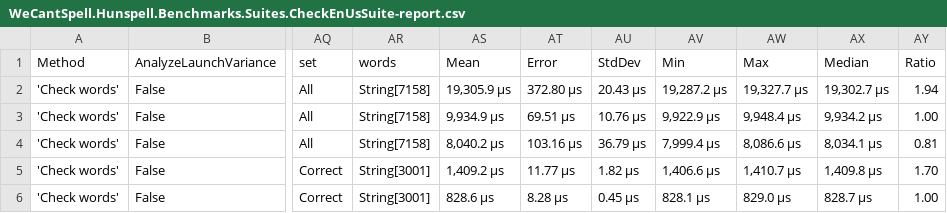
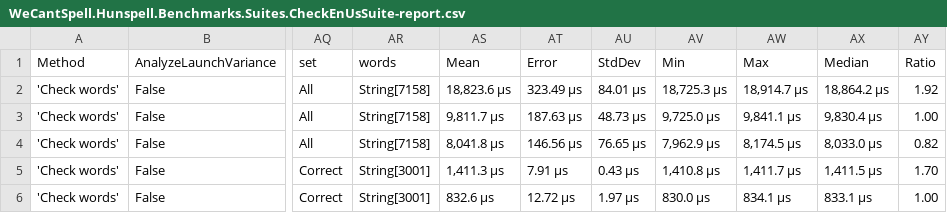
Before and after one commit to aarondandy/WeCantSpell.Hunspell, a CSV file: artifacts/bench/results/WeCantSpell.Hunspell.Benchmarks.Suites.CheckEnUsSuite-report.csv, drawn as a sheet; only a part is shown, gaps mark what is left out; the diff covers the shown part only; the diff names each change by its address in the sheet, - before the commit and + after, or states it on an @@ line.

Commit message:
Simplifies Hunspell string functions

```diff
--- a/artifacts/bench/results/WeCantSpell.Hunspell.Benchmarks.Suites.CheckEnUsSuite-report.csv
+++ b/artifacts/bench/results/WeCantSpell.Hunspell.Benchmarks.Suites.CheckEnUsSuite-report.csv
-AS2 (Mean): 19,305.9 μs
+AS2 (Mean): 18,823.6 μs
-AT2 (Error): 372.80 μs
+AT2 (Error): 323.49 μs
-AU2 (StdDev): 20.43 μs
+AU2 (StdDev): 84.01 μs
-AV2 (Min): 19,287.2 μs
+AV2 (Min): 18,725.3 μs
-AW2 (Max): 19,327.7 μs
+AW2 (Max): 18,914.7 μs
-AX2 (Median): 19,302.7 μs
+AX2 (Median): 18,864.2 μs
-AY2 (Ratio): 1.94
+AY2 (Ratio): 1.92
-AS3 (Mean): 9,934.9 μs
+AS3 (Mean): 9,811.7 μs
-AT3 (Error): 69.51 μs
+AT3 (Error): 187.63 μs
-AU3 (StdDev): 10.76 μs
+AU3 (StdDev): 48.73 μs
-AV3 (Min): 9,922.9 μs
+AV3 (Min): 9,725.0 μs
-AW3 (Max): 9,948.4 μs
+AW3 (Max): 9,841.1 μs
-AX3 (Median): 9,934.2 μs
+AX3 (Median): 9,830.4 μs
-AS4 (Mean): 8,040.2 μs
+AS4 (Mean): 8,041.8 μs
-AT4 (Error): 103.16 μs
+AT4 (Error): 146.56 μs
-AU4 (StdDev): 36.79 μs
+AU4 (StdDev): 76.65 μs
-AV4 (Min): 7,999.4 μs
+AV4 (Min): 7,962.9 μs
-AW4 (Max): 8,086.6 μs
+AW4 (Max): 8,174.5 μs
-AX4 (Median): 8,034.1 μs
+AX4 (Median): 8,033.0 μs
-AY4 (Ratio): 0.81
+AY4 (Ratio): 0.82
-AS5 (Mean): 1,409.2 μs
+AS5 (Mean): 1,411.3 μs
-AT5 (Error): 11.77 μs
+AT5 (Error): 7.91 μs
-AU5 (StdDev): 1.82 μs
+AU5 (StdDev): 0.43 μs
-AV5 (Min): 1,406.6 μs
+AV5 (Min): 1,410.8 μs
-AW5 (Max): 1,410.7 μs
+AW5 (Max): 1,411.7 μs
-AX5 (Median): 1,409.8 μs
+AX5 (Median): 1,411.5 μs
-AS6 (Mean): 828.6 μs
+AS6 (Mean): 832.6 μs
-AT6 (Error): 8.28 μs
+AT6 (Error): 12.72 μs
-AU6 (StdDev): 0.45 μs
+AU6 (StdDev): 1.97 μs
-AV6 (Min): 828.1 μs
+AV6 (Min): 830.0 μs
-AW6 (Max): 829.0 μs
+AW6 (Max): 834.1 μs
-AX6 (Median): 828.7 μs
+AX6 (Median): 833.1 μs
```
Also changed, not shown: 47 edited cells elsewhere in this file, artifacts/bench/results/WeCantSpell.Hunspell.Benchmarks.NHunspell.Suites.CheckEnUsSuite-report.csv, artifacts/bench/results/WeCantSpell.Hunspell.Benchmarks.NHunspell.Suites.SuggestEnUsSuite-report.csv, 11 other files.
